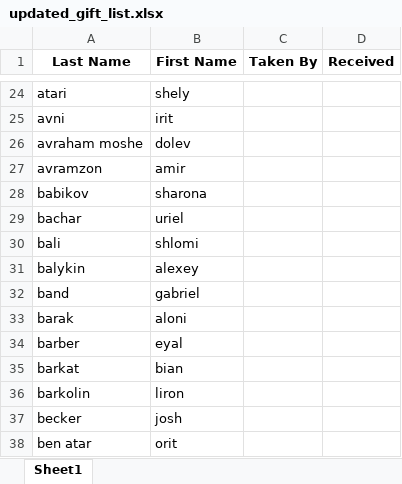
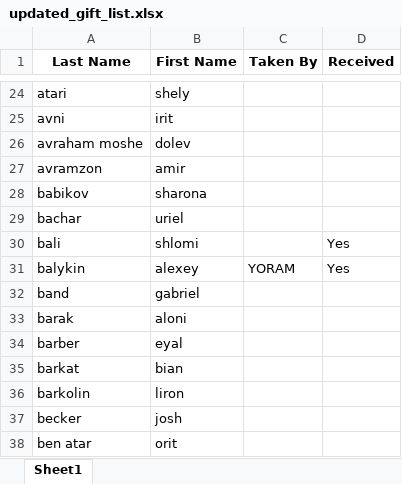
Before and after one commit to eldadi9/Gifts, an Excel workbook: uploads/updated_gift_list.xlsx, sheet Sheet1, drawn as a sheet; only a part is shown, gaps mark what is left out; values as stored, in another font and other column widths than the file's, no borders; the diff names each change by its address in the sheet, - before the commit and + after, or states it on an @@ line.

```diff
--- a/uploads/updated_gift_list.xlsx (sheet Sheet1)
+++ b/uploads/updated_gift_list.xlsx (sheet Sheet1)
-D30:D31 (Received): (empty)
+D30:D31 (Received): Yes
-C31 (Taken By): (empty)
+C31 (Taken By): YORAM
```
Also changed, not shown: אקסל שנשמרו/updated_gift_list.xlsx.
